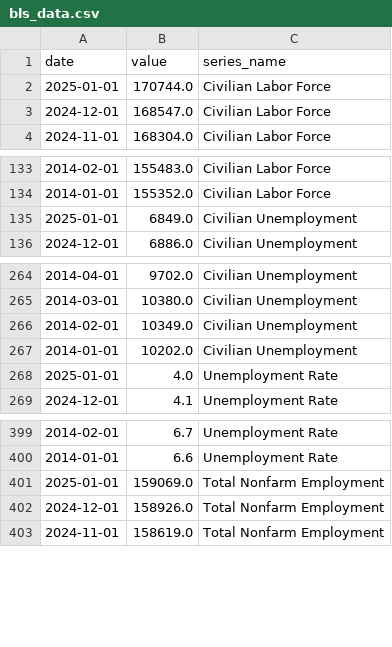
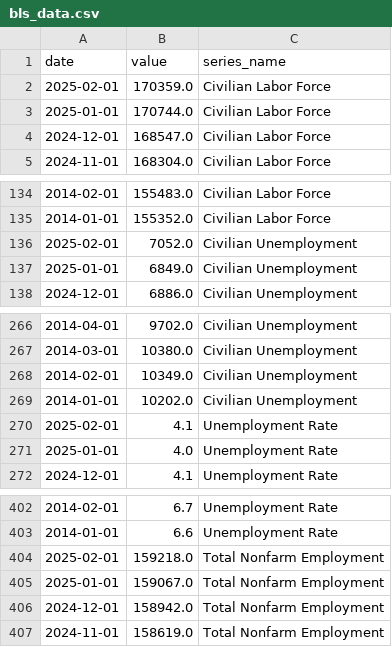
Before and after one commit to rainpunsiri/SemesterProject2, a CSV file: bls_data.csv, drawn as a sheet; only a part is shown, gaps mark what is left out.

```diff
--- a/bls_data.csv
+++ b/bls_data.csv
@@ -1,2 +1,3 @@
 date,value,series_name
+2025-02-01,170359.0,Civilian Labor Force
 2025-01-01,170744.0,Civilian Labor Force
@@ -134,2 +135,3 @@ date,value,series_name
 2014-01-01,155352.0,Civilian Labor Force
+2025-02-01,7052.0,Civilian Unemployment
 2025-01-01,6849.0,Civilian Unemployment
@@ -267,2 +269,3 @@ date,value,series_name
 2014-01-01,10202.0,Civilian Unemployment
+2025-02-01,4.1,Unemployment Rate
 2025-01-01,4.0,Unemployment Rate
@@ -400,4 +403,5 @@ date,value,series_name
 2014-01-01,6.6,Unemployment Rate
-2025-01-01,159069.0,Total Nonfarm Employment
-2024-12-01,158926.0,Total Nonfarm Employment
+2025-02-01,159218.0,Total Nonfarm Employment
+2025-01-01,159067.0,Total Nonfarm Employment
+2024-12-01,158942.0,Total Nonfarm Employment
 2024-11-01,158619.0,Total Nonfarm Employment
```
